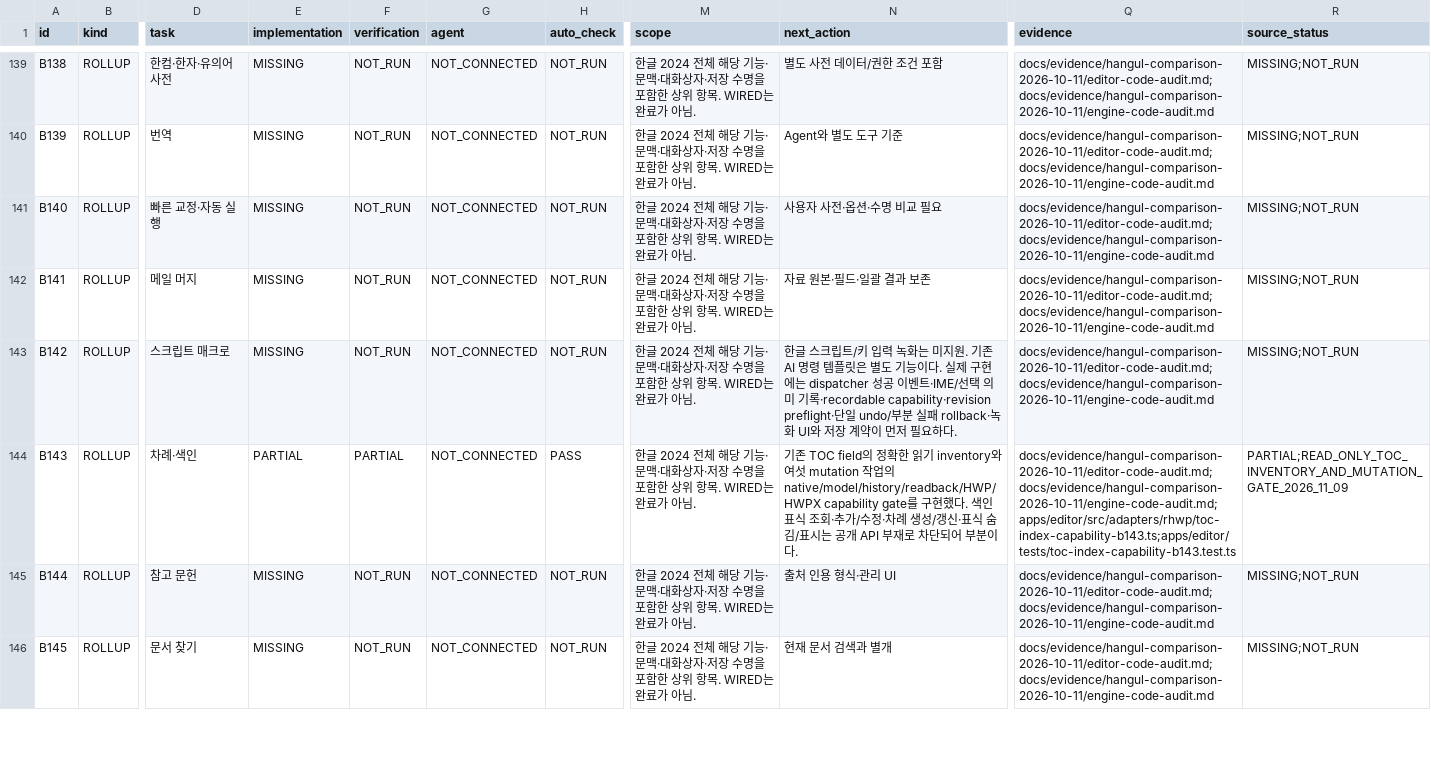
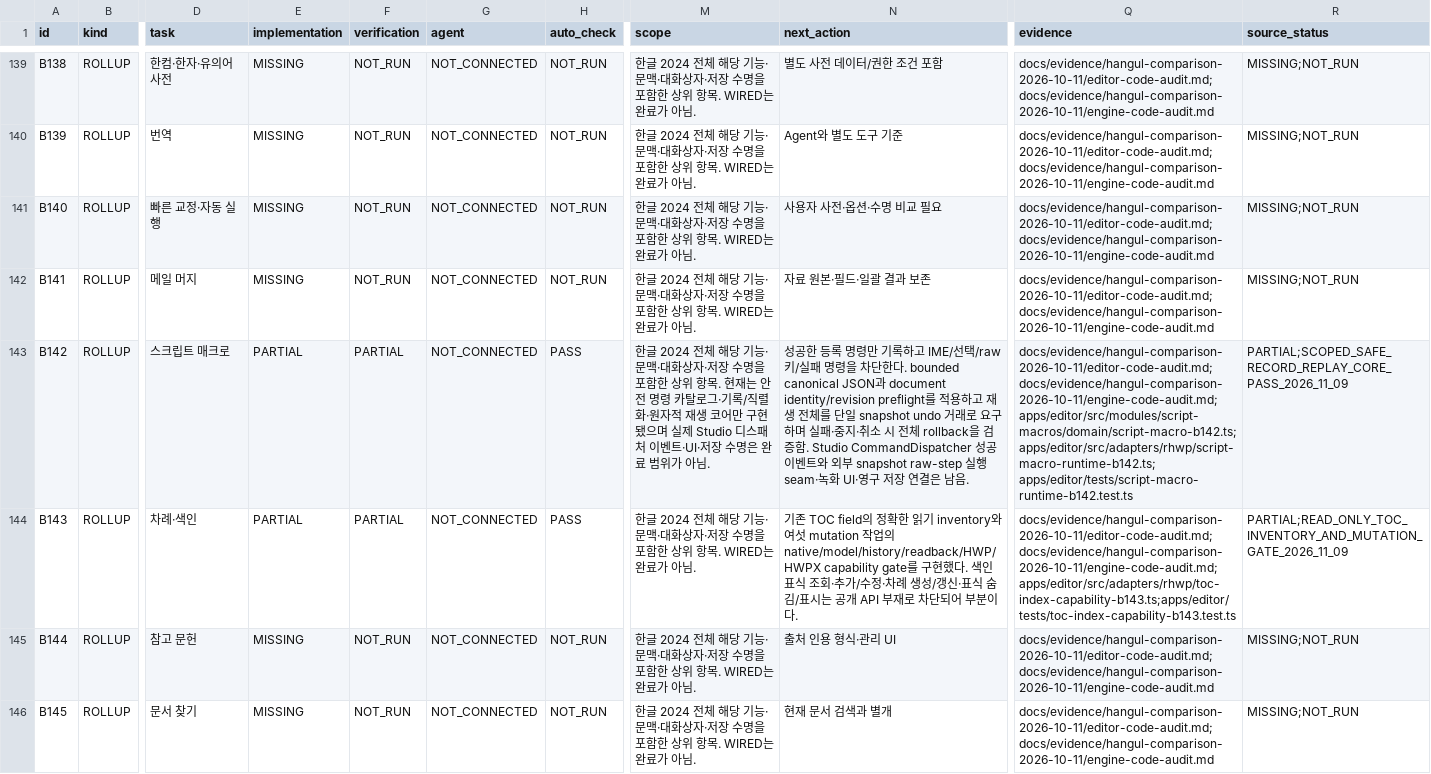
Before and after one commit to jjome/jueony, a CSV file: docs/jueony-work-checklist.csv, drawn as a sheet; only a part is shown, gaps mark what is left out; the diff names each change by its address in the sheet, - before the commit and + after, or states it on an @@ line.

Commit message:
feat(editor): add safe script macro core

```diff
--- a/docs/jueony-work-checklist.csv
+++ b/docs/jueony-work-checklist.csv
-E143 (implementation): MISSING
+E143 (implementation): PARTIAL
-F143 (verification): NOT_RUN
+F143 (verification): PARTIAL
-H143 (auto_check): NOT_RUN
+H143 (auto_check): PASS
-M143 (scope): …항목. WIRED는 완료가 아님…
+M143 (scope): …항목. 현재는 안전 명령 카탈로그·기록/직렬화·원자적 재생 코어만 구현됐으며 실제 Studio 디스패처 이벤트·UI·저장 수명은 완료 범위가 아님…
-N143 (next_action): 한글 스크립트/키 입력 녹화는 미지원. 기존 AI 명령 템플릿은 별도 기능이다. 실제 구현에는 dispatcher 성공 이벤트·IME/선택 의미 기록·recordable capability·revision preflight·단일 undo/부분 실패 rollback·녹화 UI와 저장 계약이 먼저 필요하다.
+N143 (next_action): 성공한 등록 명령만 기록하고 IME/선택/raw 키/실패 명령을 차단한다. bounded canonical JSON과 document identity/revision preflight를 적용하고 재생 전체를 단일 snapshot undo 거래로 요구하며 실패·중지·취소 시 전체 rollback을 검증함. Studio CommandDispatcher 성공 이벤트와 외부 snapshot raw-step 실행 seam·녹화 UI·영구 저장 연결은 남음.
-Q143 (evidence): docs/evidence/hangul-comparison-2026-10-11/editor-code-audit.md; docs/evidence/hangul-comparison-2026-10-11/engine-code-audit.md
+Q143 (evidence): docs/evidence/hangul-comparison-2026-10-11/editor-code-audit.md; docs/evidence/hangul-comparison-2026-10-11/engine-code-audit.md; apps/editor/src/modules/script-macros/domain/script-macro-b142.ts; apps/editor/src/adapters/rhwp/script-macro-runtime-b142.ts; apps/editor/tests/script-macro-runtime-b142.test.ts
-R143 (source_status): MISSING;NOT_RUN
+R143 (source_status): PARTIAL;SCOPED_SAFE_RECORD_REPLAY_CORE_PASS_2026_11_09
```
Also changed, not shown: 8 other files.
